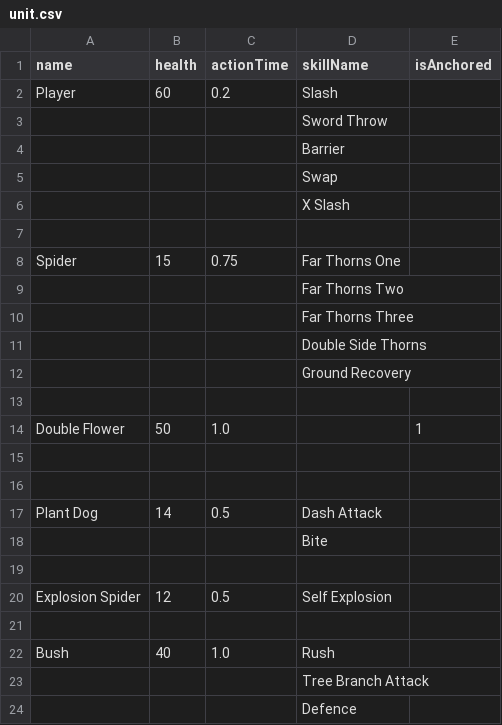
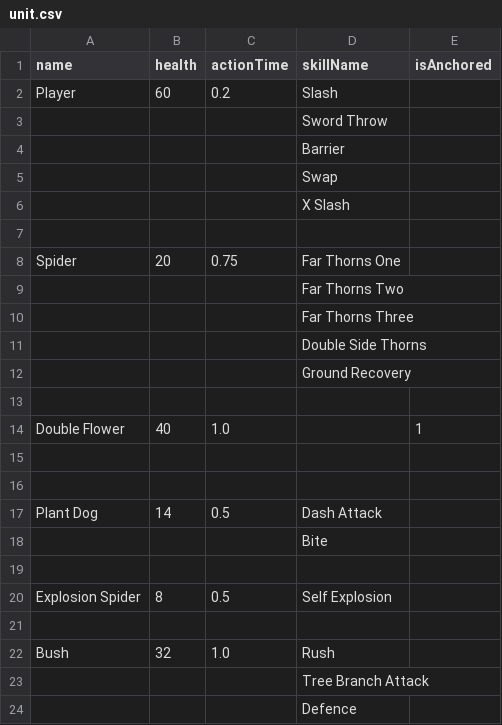
Before and after one commit to haon7663/Endfield, a CSV file: Assets/Resources/UnitData/unit.csv, drawn as a sheet; only a part is shown.

```diff
--- a/Assets/Resources/UnitData/unit.csv
+++ b/Assets/Resources/UnitData/unit.csv
@@ -7,3 +7,3 @@ Player,60,0.2,Slash,
 ,,,,
-Spider,15,0.75,Far Thorns One,
+Spider,20,0.75,Far Thorns One,
 ,,,Far Thorns Two,
@@ -13,3 +13,3 @@ Spider,15,0.75,Far Thorns One,
 ,,,,
-Double Flower,50,1.0,,1
+Double Flower,40,1.0,,1
 ,,,,
@@ -19,5 +19,5 @@ Plant Dog,14,0.5,Dash Attack,
 ,,,,
-Explosion Spider,12,0.5,Self Explosion,
+Explosion Spider,8,0.5,Self Explosion,
 ,,,,
-Bush,40,1.0,Rush,
+Bush,32,1.0,Rush,
 ,,,Tree Branch Attack,
```
Also changed, not shown: Assets/Resources/SkillData/enemySkill.csv, 5 other files.
